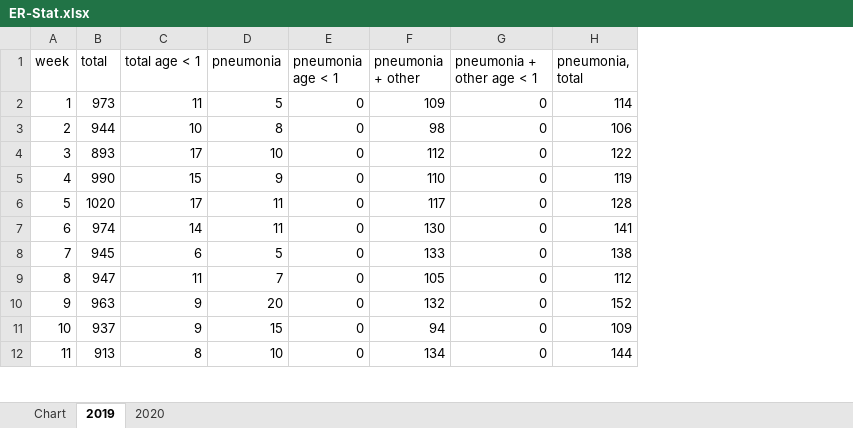
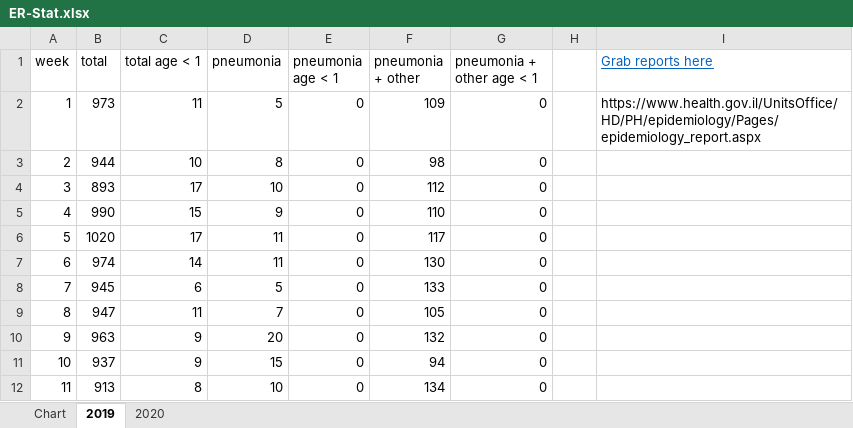
Before and after one commit to vkx86/IWERData, an Excel workbook: IWER/ER-Stat.xlsx, sheet 2019, drawn as a sheet; only a part is shown; values as stored, in another font and other column widths than the file's, no borders; removed rows and columns are numbered as before the commit, all else as after; the diff names each change by its address in the sheet, - before the commit and + after, or states it on an @@ line.

```diff
--- a/IWER/ER-Stat.xlsx (sheet 2019)
+++ b/IWER/ER-Stat.xlsx (sheet 2019)
-column H (pneumonia, total), rows 2-12: 114 | 106 | 122 | 119 | 128 | 141 | 138 | 112 | 152 | 109 | 144
+column H, empty
+column I (Grab reports here), row 2: https://www.health.gov.il/UnitsOffice/HD/PH/epidemiology/Pages/epidemiology_report.aspx
```
Also changed, not shown: sheet 2020, charts or pictures.
